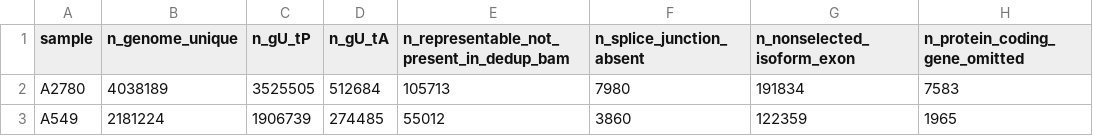
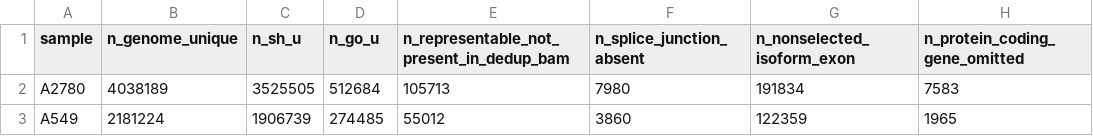
Before and after one commit to DanielNguyener/riboflow_paper, a TSV file: data/read_categories/genome_anchored_reach_all.tsv, drawn as a sheet; only a part is shown; the diff names each change by its address in the sheet, - before the commit and + after, or states it on an @@ line.

```diff
--- a/data/read_categories/genome_anchored_reach_all.tsv
+++ b/data/read_categories/genome_anchored_reach_all.tsv
-C1: n_gU_tP
+C1: n_sh_u
-D1: n_gU_tA
+D1: n_go_u
```
Also changed, not shown: data/read_categories/taxonomy_all.tsv, docs/numeric_claims.tsv, 5 other files.
